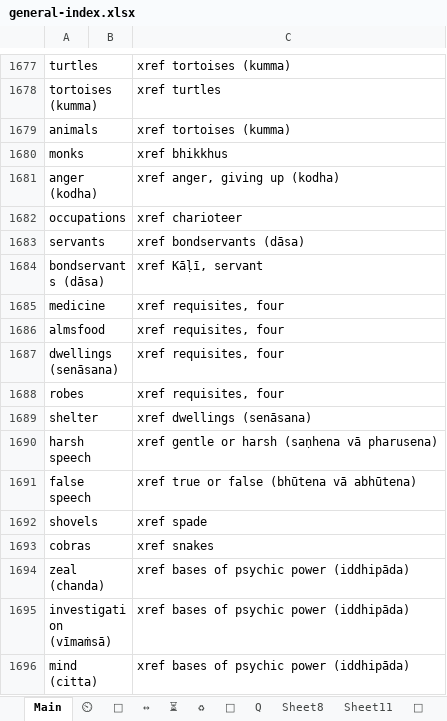
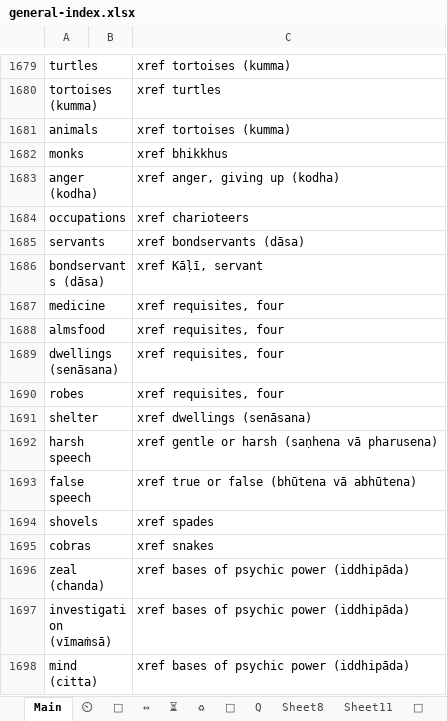
Before and after one commit to thesunshade/CIPS, an Excel workbook: src/data/general-index.xlsx, sheet Main, drawn as a sheet; only a part is shown, gaps mark what is left out; values as stored, in another font and other column widths than the file's, no borders; conditional formats not drawn; addresses are those after the commit; the diff covers the shown part only; the diff names each change by its address in the sheet, - before the commit and + after, or states it on an @@ line.

Commit message:
fix broken xrefs

```diff
--- a/src/data/general-index.xlsx (sheet Main)
+++ b/src/data/general-index.xlsx (sheet Main)
-C1684: xref charioteer
+C1684: xref charioteers
-C1694: xref spade
+C1694: xref spades
```
Also changed, not shown: 2 added rows and 10 edited cells elsewhere in this sheet, 2 other files.
